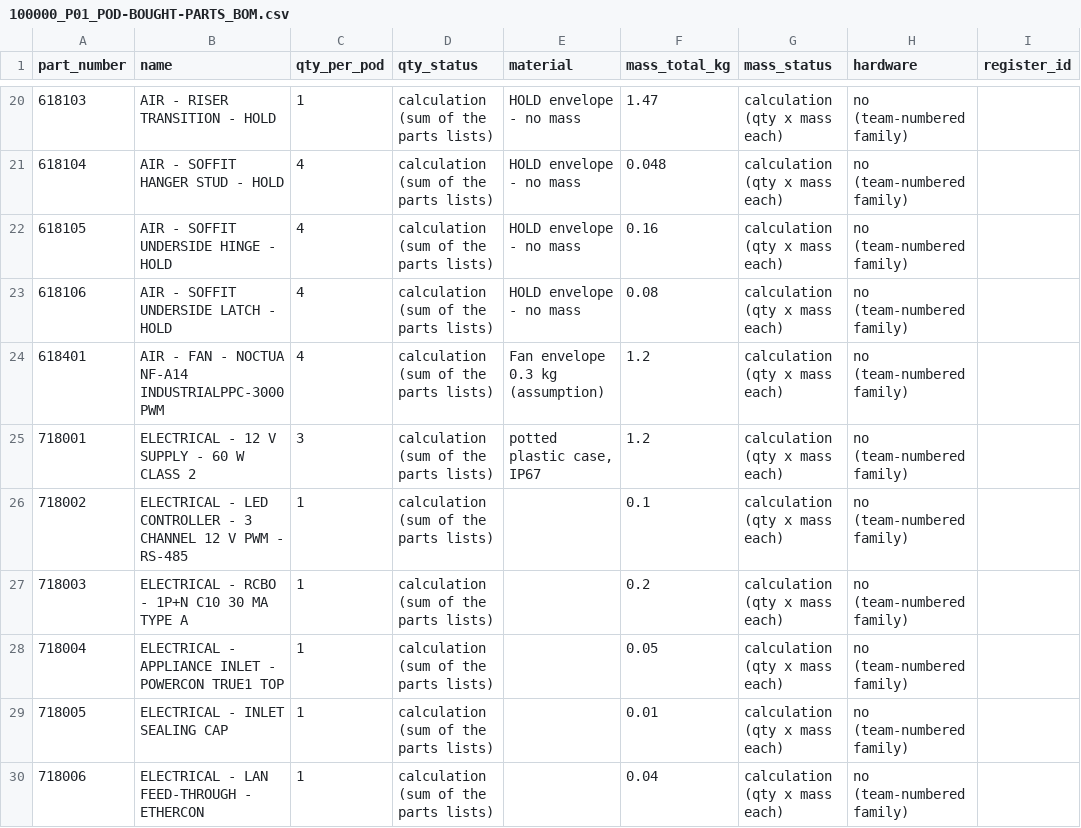
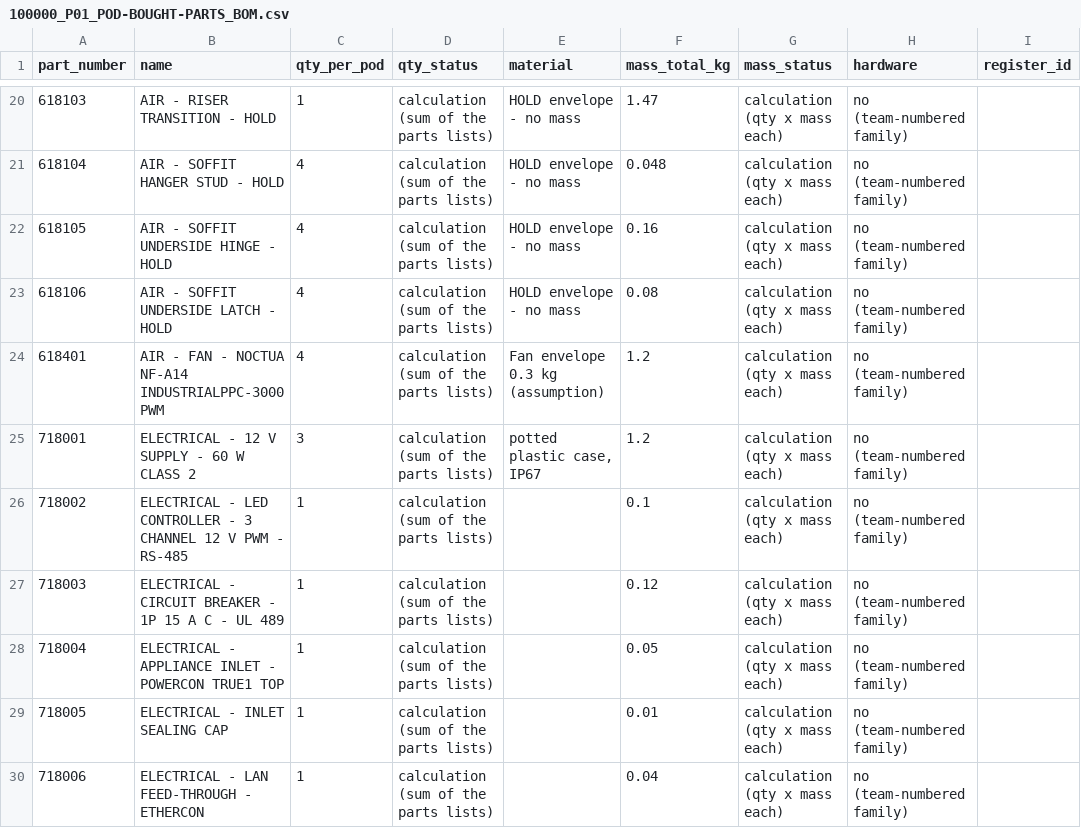
Before and after one commit to autonomous-ai/spaceship, a CSV file: v2/04-BOM/100000_P01_POD-BOUGHT-PARTS_BOM.csv, drawn as a sheet; only a part is shown, gaps mark what is left out; the diff covers the shown part only; the diff names each change by its address in the sheet, - before the commit and + after, or states it on an @@ line.

```diff
--- a/v2/04-BOM/100000_P01_POD-BOUGHT-PARTS_BOM.csv
+++ b/v2/04-BOM/100000_P01_POD-BOUGHT-PARTS_BOM.csv
-B27 (name): ELECTRICAL - RCBO - 1P+N C10 30 MA TYPE A
+B27 (name): ELECTRICAL - CIRCUIT BREAKER - 1P 15 A C - UL 489
-F27 (mass_total_kg): 0.2
+F27 (mass_total_kg): 0.12
```
Also changed, not shown: 2 added rows, 2 removed rows and 17 edited cells elsewhere in this file, v2/03-Manufacturing/electrical/710000_P01_ELECTRICAL-HARNESS-LIST_SPEC.csv, v2/03-Manufacturing/electrical/710000_P01_ELECTRICAL-PARTS-LIST_BOM.csv, 36 other files.
